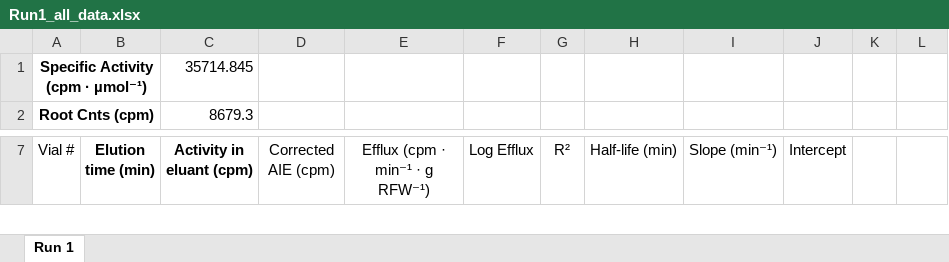
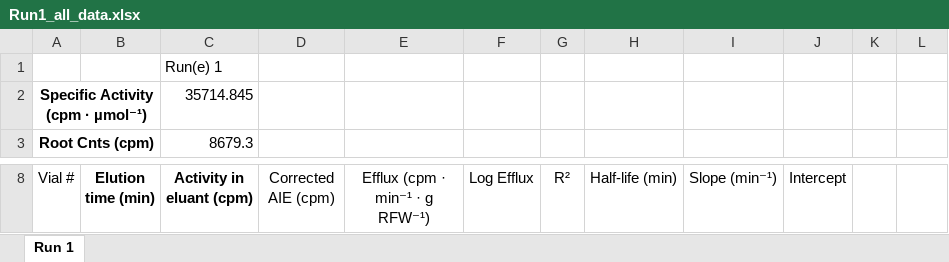
Before and after one commit to rubenflamshepherd/vaCATE, an Excel workbook: Run1_all_data.xlsx, sheet Run 1, drawn as a sheet; only a part is shown, gaps mark what is left out; values as stored, in another font and other column widths than the file's, no borders; the diff names each change by its address in the sheet, - before the commit and + after, or states it on an @@ line.

Commit message:
started transfering previewd data to excel file (generate_analysis in Excel.py)

```diff
--- a/Run1_all_data.xlsx (sheet Run 1)
+++ b/Run1_all_data.xlsx (sheet Run 1)
+row 1:  |  | Run(e) 1
```
Also changed, not shown: 4 other files.
